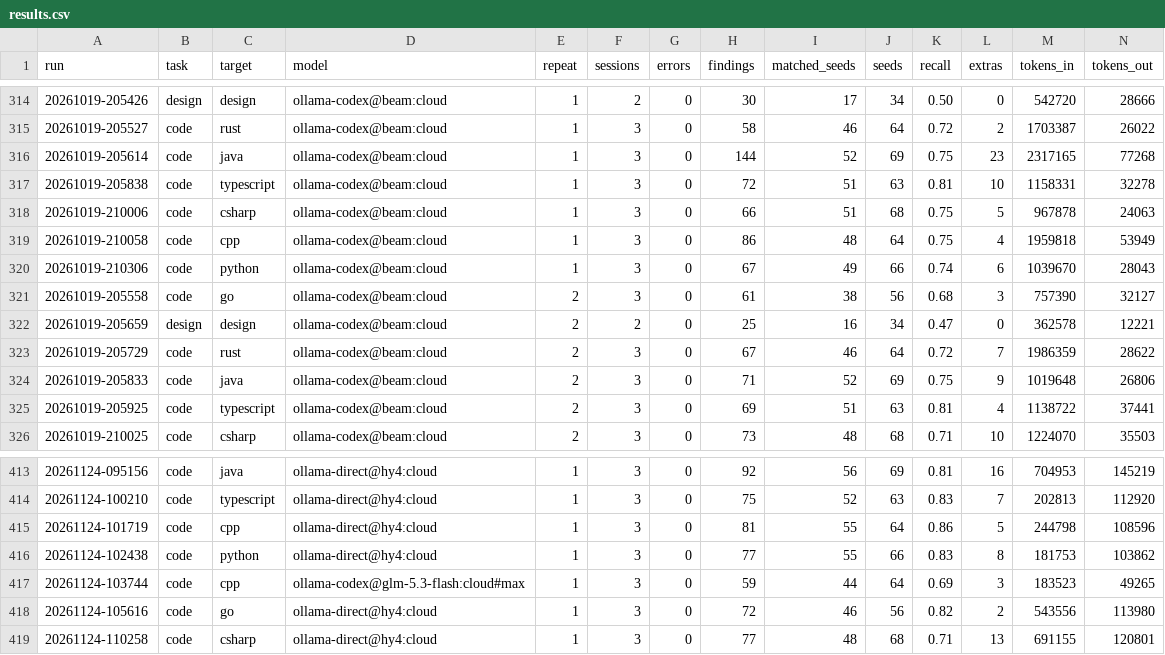
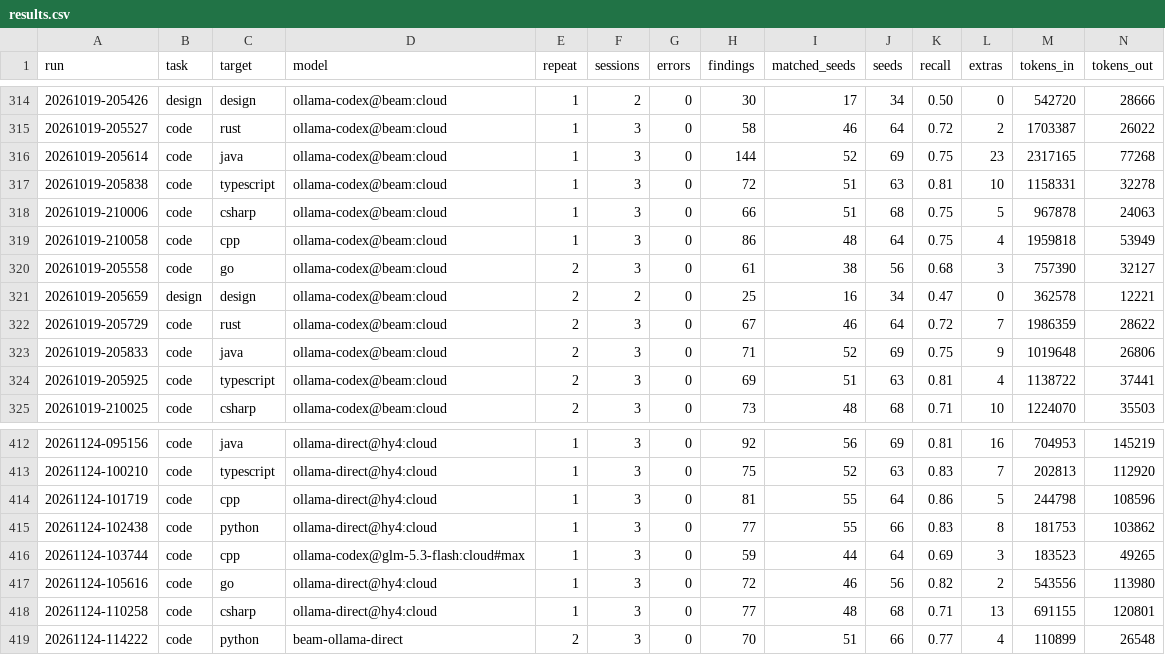
Before and after one commit to dsaiko/fixpoint, a CSV file: bench/results.csv, drawn as a sheet; only a part is shown, gaps mark what is left out; removed rows and columns are numbered as before the commit, all else as after; rows hold the shown columns only; the diff names each change by its address in the sheet, - before the commit and + after, or states it on an @@ line.

```diff
--- a/bench/results.csv
+++ b/bench/results.csv
-row 320: 20261019-210306 | code | python | ollama-codex@beam:cloud | 1 | 3 | 0 | 67 | 49 | 66 | 0.74 | 6 | 1039670 | 28043
+row 419: 20261124-114222 | code | python | beam-ollama-direct | 2 | 3 | 0 | 70 | 51 | 66 | 0.77 | 4 | 110899 | 26548
```
Also changed, not shown: 8 other files.
